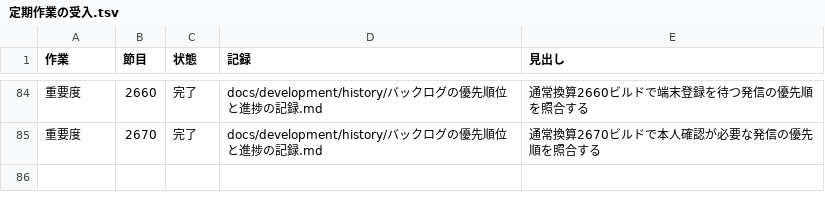
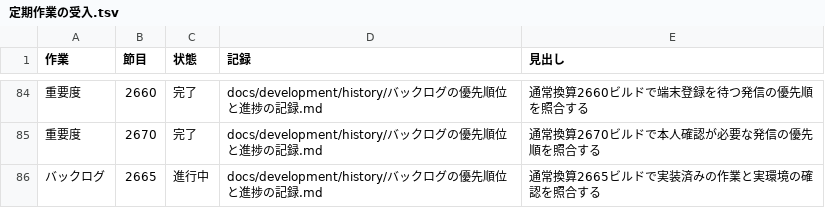
Before and after one commit to eroccowaruico/RideCom, a TSV file: docs/development/history/定期作業の受入.tsv, drawn as a sheet; only a part is shown, gaps mark what is left out; the diff names each change by its address in the sheet, - before the commit and + after, or states it on an @@ line.

```diff
--- a/docs/development/history/定期作業の受入.tsv
+++ b/docs/development/history/定期作業の受入.tsv
+row 86: バックログ | 2665 | 進行中 | docs/development/history/バックログの優先順位と進捗の記録.md | 通常換算2665ビルドで実装済みの作業と実環境の確認を照合する
```
Also changed, not shown: 3 other files.
